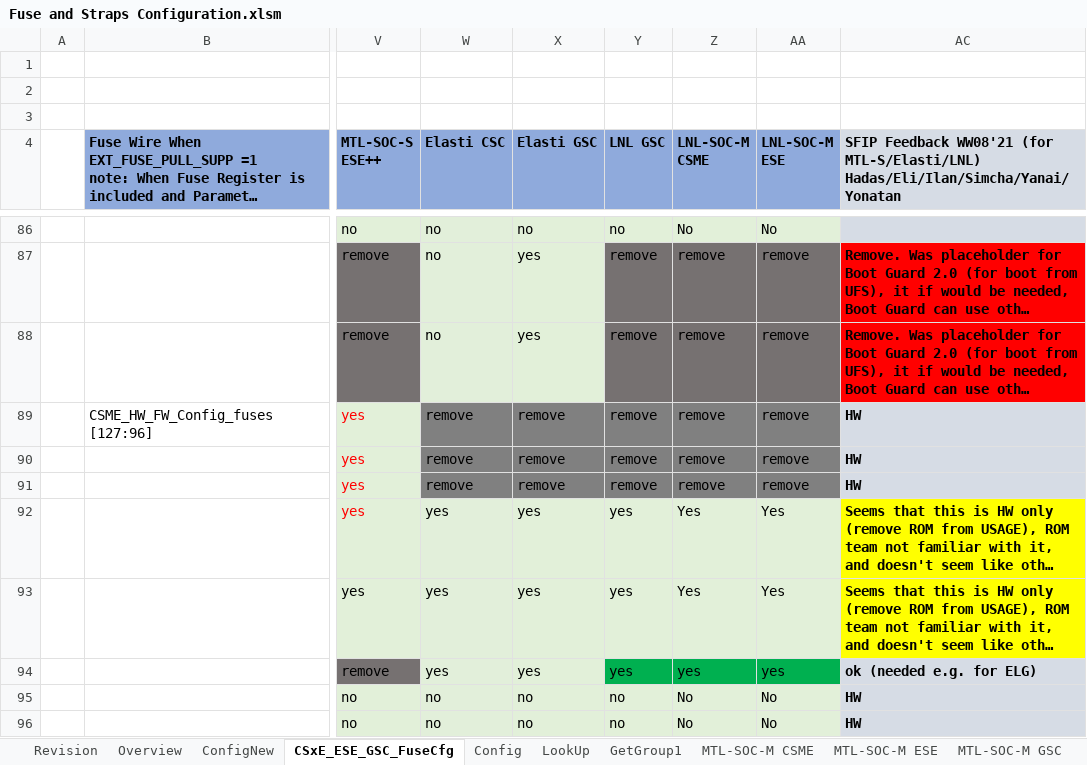
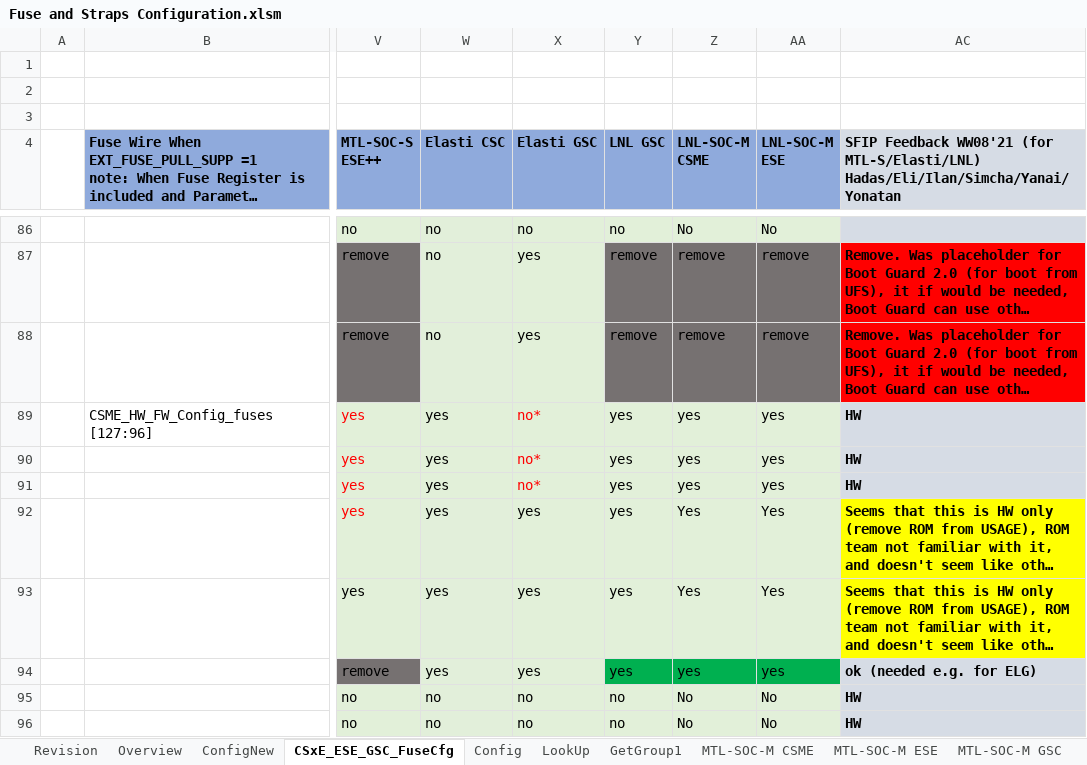
Before and after one commit to jasonx-tsao/exp_vtb, an Excel workbook: ArchSpecs/Working/Fuse and Straps Configuration.xlsm, sheet CSxE_ESE_GSC_FuseCfg, drawn as a sheet; only a part is shown, gaps mark what is left out; long unchanged cells end in …; values as stored, in another font and other column widths than the file's, no borders; conditional formats and table styles not drawn; the diff names each change by its address in the sheet, - before the commit and + after, or states it on an @@ line.

Commit message:
updated with GSC LNL Fuse changes
[git-p4: depot-paths = "//depot/projects/coe/CSME/": change = 798317]

```diff
--- a/ArchSpecs/Working/Fuse and Straps Configuration.xlsm (sheet CSxE_ESE_GSC_FuseCfg)
+++ b/ArchSpecs/Working/Fuse and Straps Configuration.xlsm (sheet CSxE_ESE_GSC_FuseCfg)
-W89:W91 (Elasti CSC): remove
+W89:W91 (Elasti CSC): yes
-W89:AA91 fill: #808080
+W89:AA91 fill: #E2F0D9
-X89:X91 (Elasti GSC): remove
+X89:X91 (Elasti GSC): no*
-X89:X91 text colour: black
+X89:X91 text colour: #FF0000
-Y89:Y91 (LNL GSC): remove
+Y89:Y91 (LNL GSC): yes
-Z89:Z91 (LNL-SOC-M CSME): remove
+Z89:Z91 (LNL-SOC-M CSME): yes
-AA89:AA91 (LNL-SOC-M ESE): remove
+AA89:AA91 (LNL-SOC-M ESE): yes
```
Also changed, not shown: sheet ConfigNew, sheet Revision, charts or pictures.
